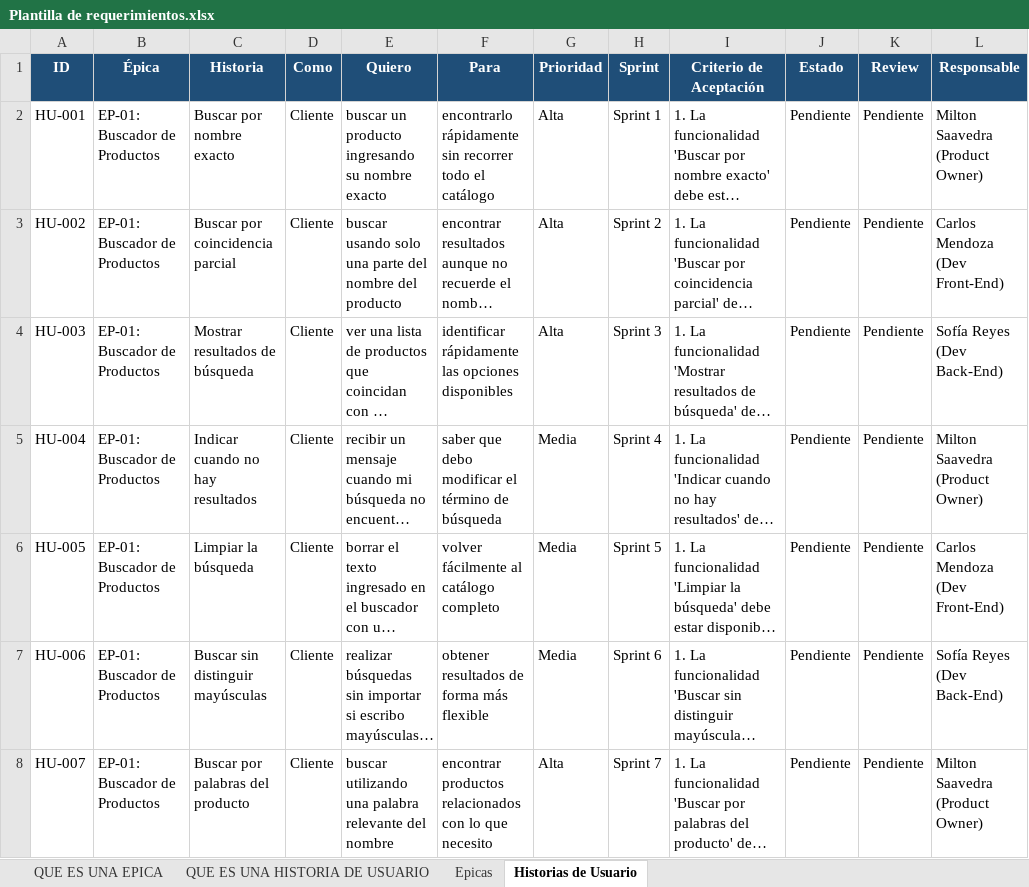
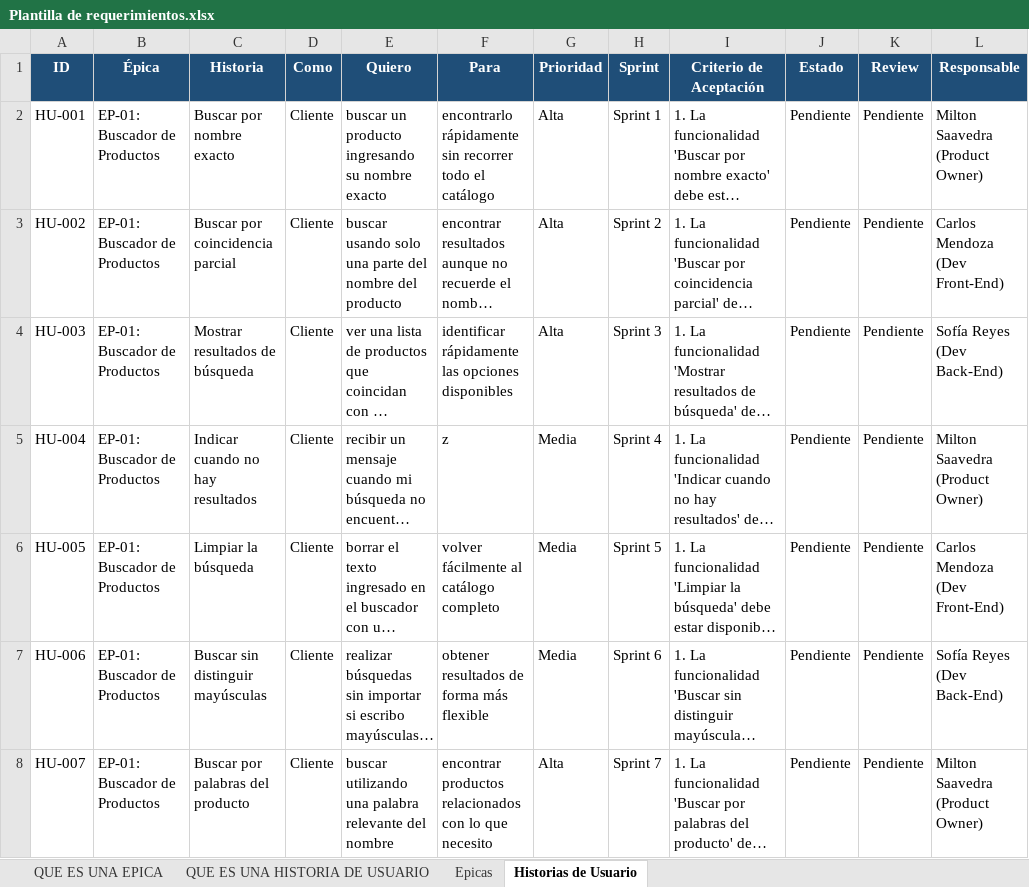
Before and after one commit to PIN216/FULLSTACK2_eva2, an Excel workbook: Plantilla de requerimientos.xlsx, sheet Historias de Usuario, drawn as a sheet; only a part is shown; long unchanged cells end in …; values as stored, in another font and other column widths than the file's, no borders; conditional formats not drawn; the diff names each change by its address in the sheet, - before the commit and + after, or states it on an @@ line.

Commit message:
Se actualizo la plantilla de requerimientos x2

```diff
--- a/Plantilla de requerimientos.xlsx (sheet Historias de Usuario)
+++ b/Plantilla de requerimientos.xlsx (sheet Historias de Usuario)
-F5 (Para): saber que debo modificar el término de búsqueda
+F5 (Para): z
```
